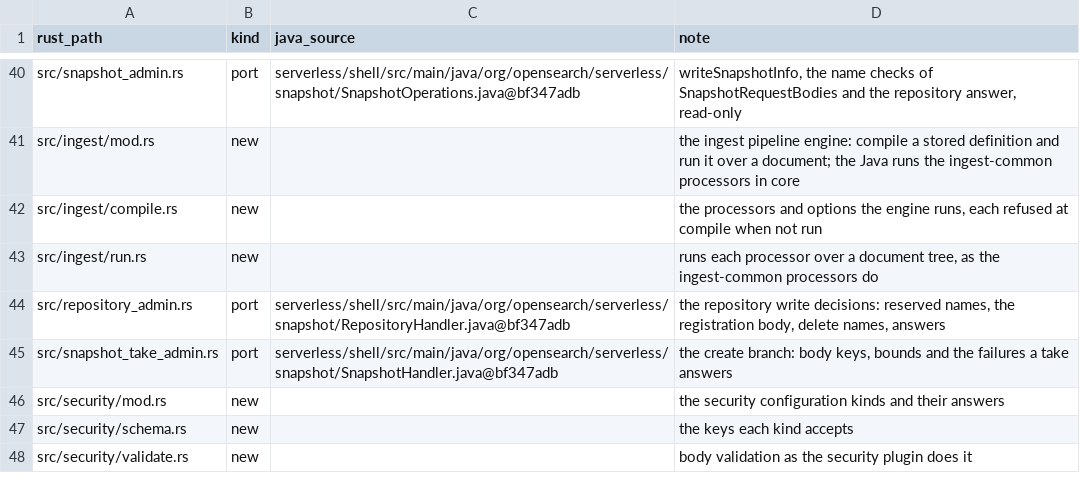
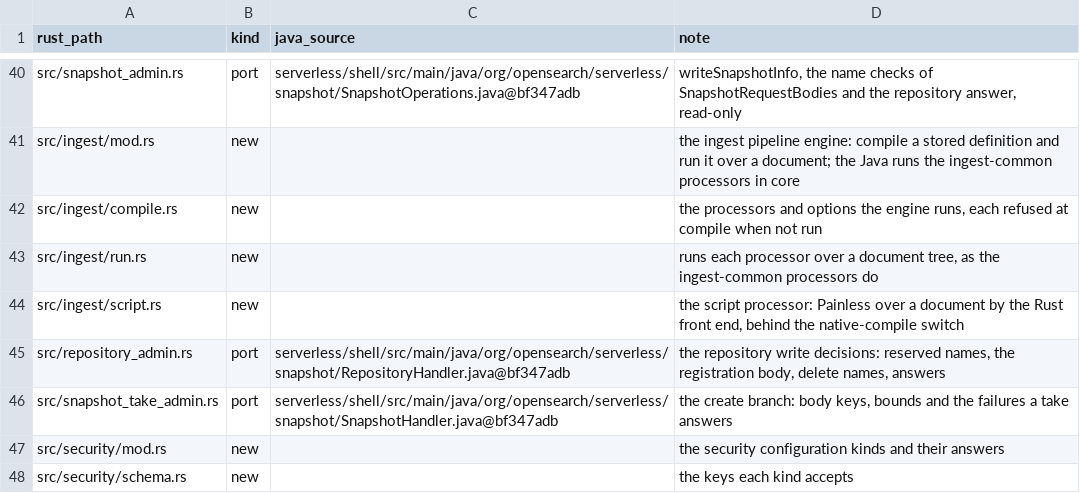
Before and after one commit to huyz0/opensearch-serverless, a TSV file: crates/coordinator/port-map.tsv, drawn as a sheet; only a part is shown, gaps mark what is left out; the shorter side is filled out with more unchanged rows.

```diff
--- a/crates/coordinator/port-map.tsv
+++ b/crates/coordinator/port-map.tsv
@@ -43,2 +43,3 @@ src/ingest/compile.rs	new		the processors and options the engine runs, each refu
 src/ingest/run.rs	new		runs each processor over a document tree, as the ingest-common processors do
+src/ingest/script.rs	new		the script processor: Painless over a document by the Rust front end, behind the native-compile switch
 src/repository_admin.rs	port	serverless/shell/src/main/java/org/opensearch/serverless/snapshot/RepositoryHandler.java@bf347adb	the repository write decisions: reserved names, the registration body, delete names, answers
```
Also changed, not shown: 10 other files.
